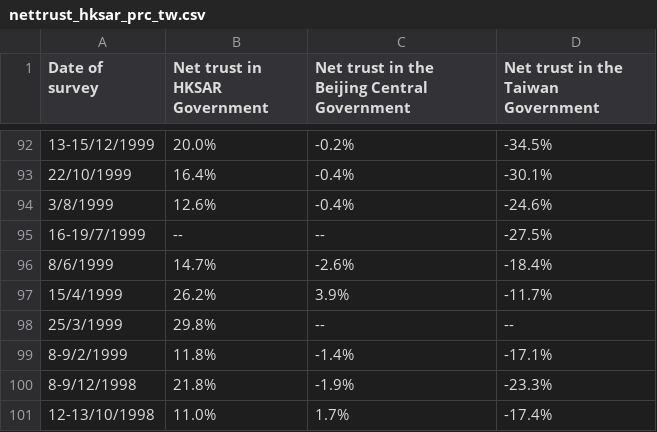
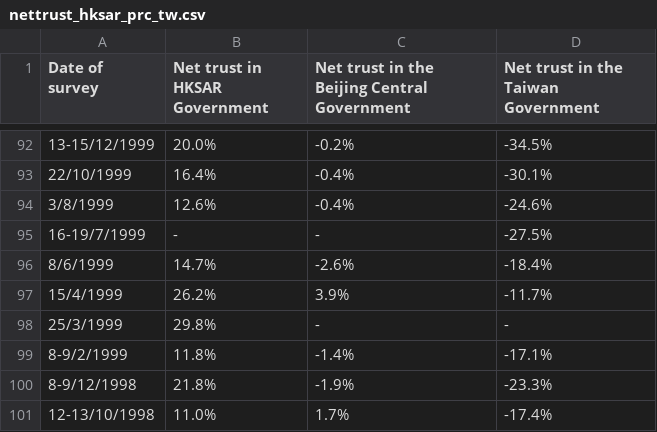
Before and after one commit to hkcnews/data-blog-chungsbluntwords, a CSV file: nettrust_hksar_prc_tw.csv, drawn as a sheet; only a part is shown, gaps mark what is left out.

Commit message:
negative and date parsing fixed

```diff
--- a/nettrust_hksar_prc_tw.csv
+++ b/nettrust_hksar_prc_tw.csv
@@ -94,6 +94,6 @@ Date of survey,Net trust in HKSAR Government,Net trust in the Beijing Central Go
 3/8/1999,12.6%,-0.4%,-24.6%
-16-19/7/1999,--,--,-27.5%
+16-19/7/1999,-,-,-27.5%
 8/6/1999,14.7%,-2.6%,-18.4%
 15/4/1999,26.2%,3.9%,-11.7%
-25/3/1999,29.8%,--,--
+25/3/1999,29.8%,-,-
 8-9/2/1999,11.8%,-1.4%,-17.1%
```
Also changed, not shown: 1 other file.
